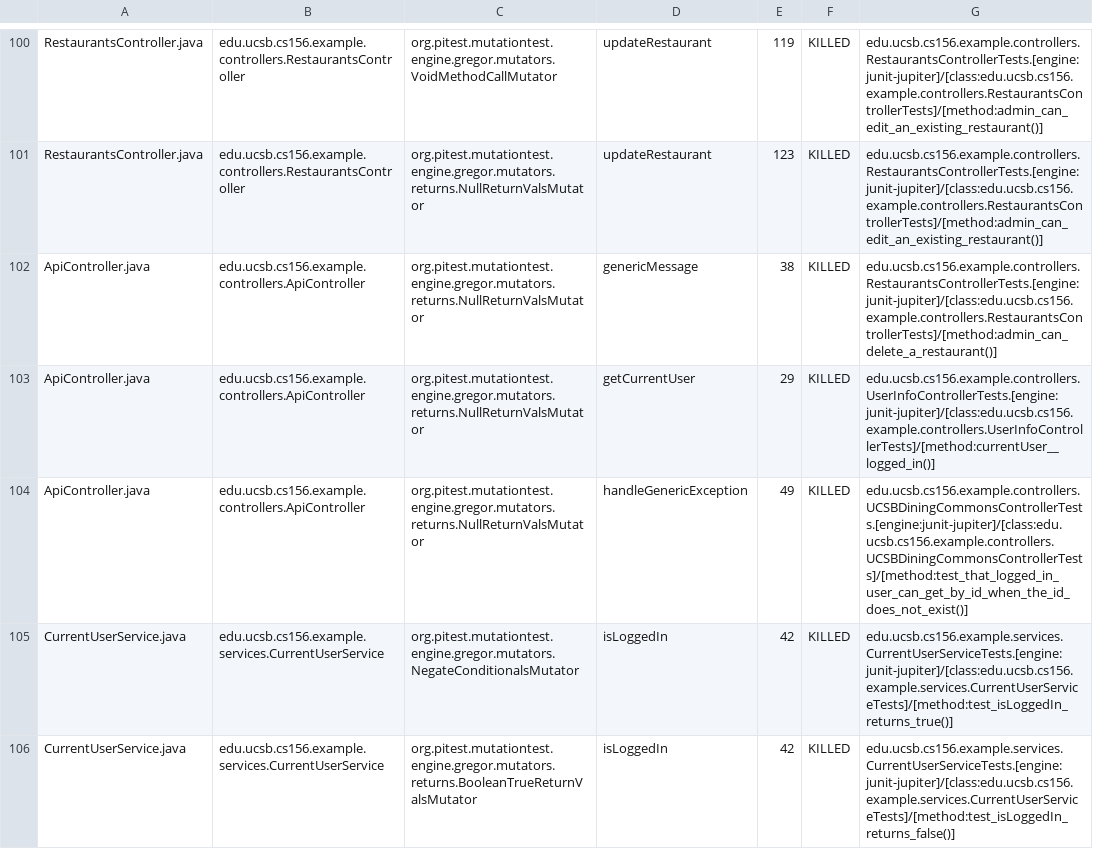
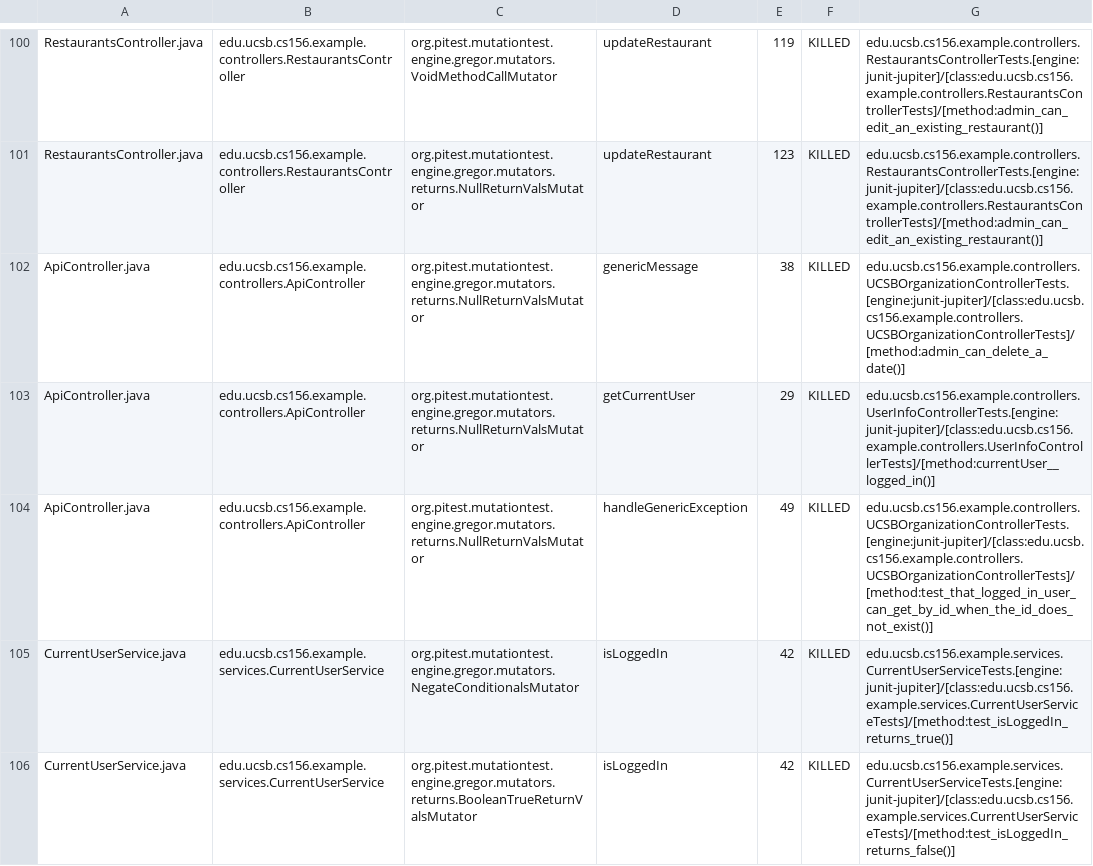
Before and after one commit to ucsb-cs156-f24/team02-f24-03, a CSV file: prs/78/pitest/mutations.csv, drawn as a sheet; only a part is shown, gaps mark what is left out.

Commit message:
Deploying to gh-pages from @ ucsb-cs156-f24/team02-f24-03@7f245263d588314c2fef89e3e5344a59af1d7761 🚀

```diff
--- a/prs/78/pitest/mutations.csv
+++ b/prs/78/pitest/mutations.csv
@@ -101,5 +101,5 @@ RestaurantsController.java,edu.ucsb.cs156.example.controllers.RestaurantsControl
 RestaurantsController.java,edu.ucsb.cs156.example.controllers.RestaurantsController,org.pitest.mutationtest.engine.gregor.mutators.returns.NullReturnValsMutator,updateRestaurant,123,KILLED,edu.ucsb.cs156.example.controllers.RestaurantsControllerTests.[engine:junit-jupiter]/[class:edu.ucsb.cs156.example.controllers.RestaurantsControllerTests]/[method:admin_can_edit_an_existing_restaurant()]
-ApiController.java,edu.ucsb.cs156.example.controllers.ApiController,org.pitest.mutationtest.engine.gregor.mutators.returns.NullReturnValsMutator,genericMessage,38,KILLED,edu.ucsb.cs156.example.controllers.RestaurantsControllerTests.[engine:junit-jupiter]/[class:edu.ucsb.cs156.example.controllers.RestaurantsControllerTests]/[method:admin_can_delete_a_restaurant()]
+ApiController.java,edu.ucsb.cs156.example.controllers.ApiController,org.pitest.mutationtest.engine.gregor.mutators.returns.NullReturnValsMutator,genericMessage,38,KILLED,edu.ucsb.cs156.example.controllers.UCSBOrganizationControllerTests.[engine:junit-jupiter]/[class:edu.ucsb.cs156.example.controllers.UCSBOrganizationControllerTests]/[method:admin_can_delete_a_date()]
 ApiController.java,edu.ucsb.cs156.example.controllers.ApiController,org.pitest.mutationtest.engine.gregor.mutators.returns.NullReturnValsMutator,getCurrentUser,29,KILLED,edu.ucsb.cs156.example.controllers.UserInfoControllerTests.[engine:junit-jupiter]/[class:edu.ucsb.cs156.example.controllers.UserInfoControllerTests]/[method:currentUser__logged_in()]
-ApiController.java,edu.ucsb.cs156.example.controllers.ApiController,org.pitest.mutationtest.engine.gregor.mutators.returns.NullReturnValsMutator,handleGenericException,49,KILLED,edu.ucsb.cs156.example.controllers.UCSBDiningCommonsControllerTests.[engine:junit-jupiter]/[class:edu.ucsb.cs156.example.controllers.UCSBDiningCommonsControllerTests]/[method:test_that_logged_in_user_can_get_by_id_when_the_id_does_not_exist()]
+ApiController.java,edu.ucsb.cs156.example.controllers.ApiController,org.pitest.mutationtest.engine.gregor.mutators.returns.NullReturnValsMutator,handleGenericException,49,KILLED,edu.ucsb.cs156.example.controllers.UCSBOrganizationControllerTests.[engine:junit-jupiter]/[class:edu.ucsb.cs156.example.controllers.UCSBOrganizationControllerTests]/[method:test_that_logged_in_user_can_get_by_id_when_the_id_does_not_exist()]
 CurrentUserService.java,edu.ucsb.cs156.example.services.CurrentUserService,org.pitest.mutationtest.engine.gregor.mutators.NegateConditionalsMutator,isLoggedIn,42,KILLED,edu.ucsb.cs156.example.services.CurrentUserServiceTests.[engine:junit-jupiter]/[class:edu.ucsb.cs156.example.services.CurrentUserServiceTests]/[method:test_isLoggedIn_returns_true()]
```
Also changed, not shown: 14 other files.
